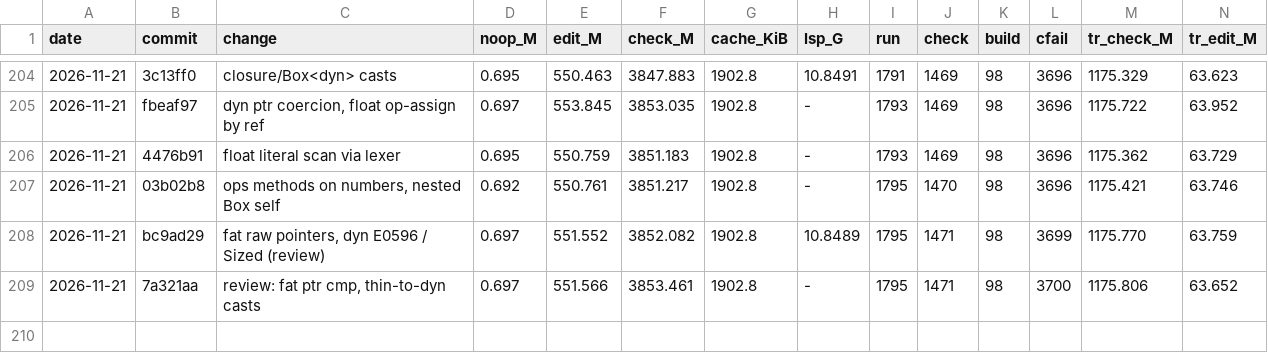
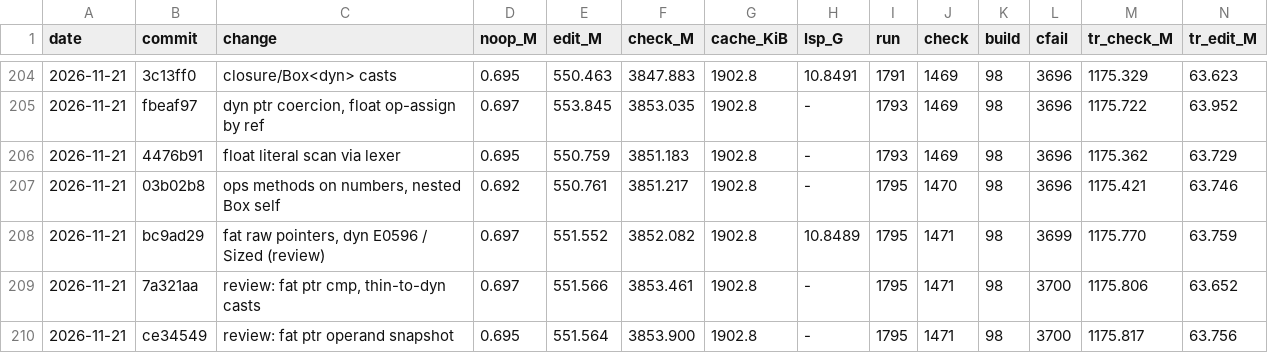
Before and after one commit to mizchi/zust, a TSV file: bench/kpi_log.tsv, drawn as a sheet; only a part is shown, gaps mark what is left out; rows hold the shown columns only; the diff names each change by its address in the sheet, - before the commit and + after, or states it on an @@ line.

```diff
--- a/bench/kpi_log.tsv
+++ b/bench/kpi_log.tsv
+row 210: 2026-11-21 | ce34549 | review: fat ptr operand snapshot | 0.695 | 551.564 | 3853.900 | 1902.8 | - | 1795 | 1471 | 98 | 3700 | 1175.817 | 63.756
```
Also changed, not shown: 1 other file.
